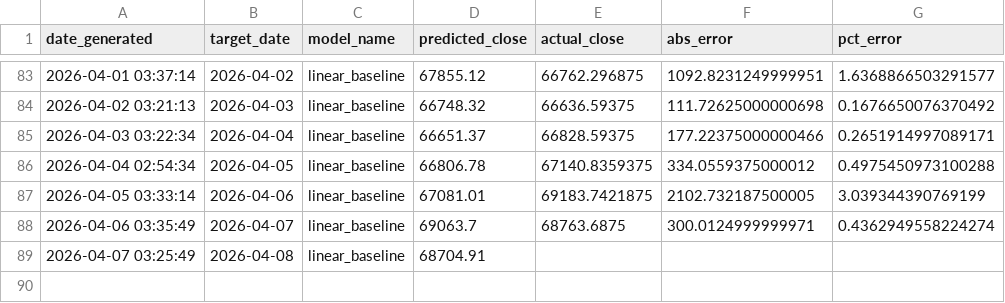
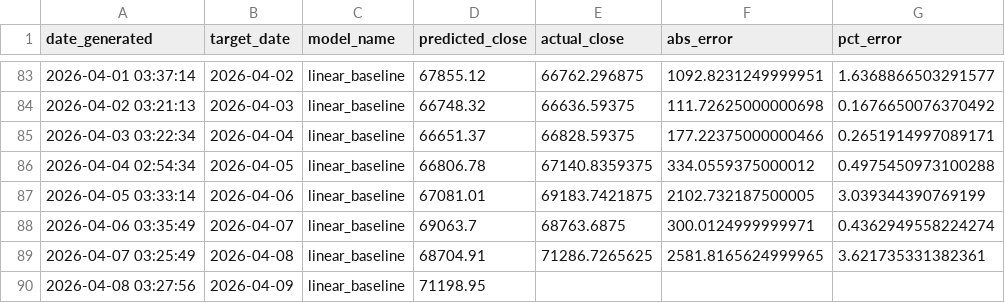
Before and after one commit to lleonee/btctomorrow, a CSV file: data/predictions.csv, drawn as a sheet; only a part is shown, gaps mark what is left out.

```diff
--- a/data/predictions.csv
+++ b/data/predictions.csv
@@ -88,2 +88,3 @@ date_generated,target_date,model_name,predicted_close,actual_close,abs_error,pct
 2026-04-06 03:35:49,2026-04-07,linear_baseline,69063.7,68763.6875,300.0124999999971,0.4362949558224274
-2026-04-07 03:25:49,2026-04-08,linear_baseline,68704.91,,,
+2026-04-07 03:25:49,2026-04-08,linear_baseline,68704.91,71286.7265625,2581.8165624999965,3.621735331382361
+2026-04-08 03:27:56,2026-04-09,linear_baseline,71198.95,,,
```
Also changed, not shown: data/btc_prices.csv.
